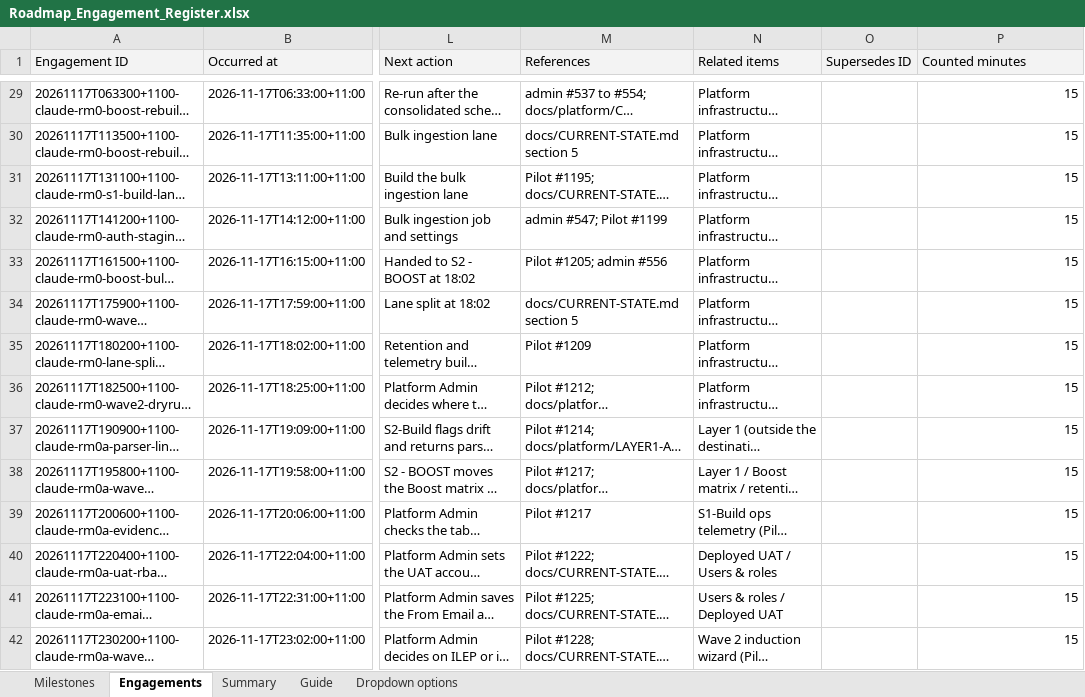
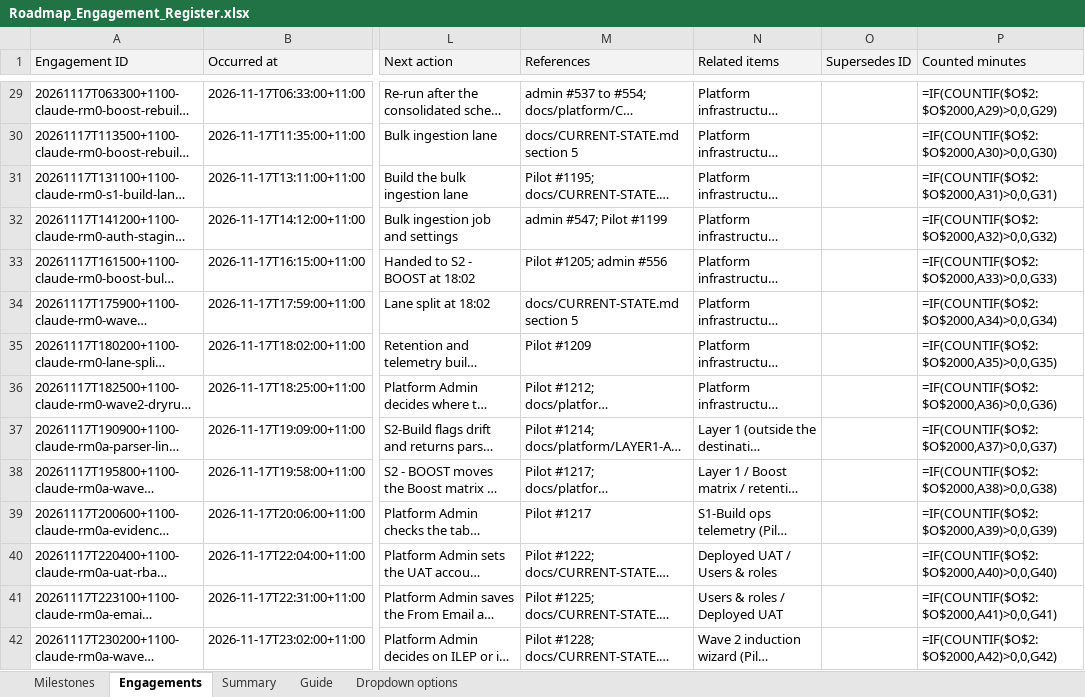
Before and after one commit to msinghbs-ai/coursefinder-admin, an Excel workbook: docs/Roadmap/2026-01/Roadmap_Engagement_Register.xlsx, sheet Engagements, drawn as a sheet; only a part is shown, gaps mark what is left out; long unchanged cells end in …; values as stored, in another font and other column widths than the file's, no borders; formulas without a stored value are shown as written; the diff covers the shown part only; the diff names each change by its address in the sheet, - before the commit and + after, or states it on an @@ line.

```diff
--- a/docs/Roadmap/2026-01/Roadmap_Engagement_Register.xlsx (sheet Engagements)
+++ b/docs/Roadmap/2026-01/Roadmap_Engagement_Register.xlsx (sheet Engagements)
-P29 (Counted minutes): 15
+P29 (Counted minutes): =IF(COUNTIF($O$2:$O$2000,A29)>0,0,G29)
-P30 (Counted minutes): 15
+P30 (Counted minutes): =IF(COUNTIF($O$2:$O$2000,A30)>0,0,G30)
-P31 (Counted minutes): 15
+P31 (Counted minutes): =IF(COUNTIF($O$2:$O$2000,A31)>0,0,G31)
-P32 (Counted minutes): 15
+P32 (Counted minutes): =IF(COUNTIF($O$2:$O$2000,A32)>0,0,G32)
-P33 (Counted minutes): 15
+P33 (Counted minutes): =IF(COUNTIF($O$2:$O$2000,A33)>0,0,G33)
-P34 (Counted minutes): 15
+P34 (Counted minutes): =IF(COUNTIF($O$2:$O$2000,A34)>0,0,G34)
-P35 (Counted minutes): 15
+P35 (Counted minutes): =IF(COUNTIF($O$2:$O$2000,A35)>0,0,G35)
-P36 (Counted minutes): 15
+P36 (Counted minutes): =IF(COUNTIF($O$2:$O$2000,A36)>0,0,G36)
-P37 (Counted minutes): 15
+P37 (Counted minutes): =IF(COUNTIF($O$2:$O$2000,A37)>0,0,G37)
-P38 (Counted minutes): 15
+P38 (Counted minutes): =IF(COUNTIF($O$2:$O$2000,A38)>0,0,G38)
-P39 (Counted minutes): 15
+P39 (Counted minutes): =IF(COUNTIF($O$2:$O$2000,A39)>0,0,G39)
-P40 (Counted minutes): 15
+P40 (Counted minutes): =IF(COUNTIF($O$2:$O$2000,A40)>0,0,G40)
-P41 (Counted minutes): 15
+P41 (Counted minutes): =IF(COUNTIF($O$2:$O$2000,A41)>0,0,G41)
-P42 (Counted minutes): 15
+P42 (Counted minutes): =IF(COUNTIF($O$2:$O$2000,A42)>0,0,G42)
```
Also changed, not shown: 1 added row and 208 edited cells elsewhere in this sheet, sheet Milestones, sheet Summary, 8 other files.
